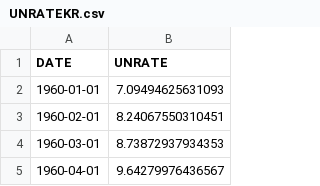
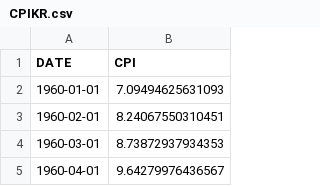
Before and after one commit to Haydenlee2024/altdata, a CSV file: CPIKR.csv (was UNRATEKR.csv), drawn as a sheet; only a part is shown.

Commit message:
Update and rename UNRATEKR.csv to CPIKR.csv

```diff
--- a/UNRATEKR.csv
+++ b/CPIKR.csv
@@ -1,2 +1,2 @@
-DATE,UNRATE
+DATE,CPI
 1960-01-01,7.09494625631093
```
